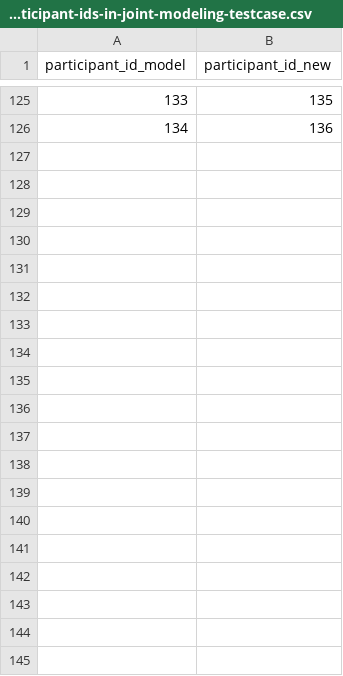
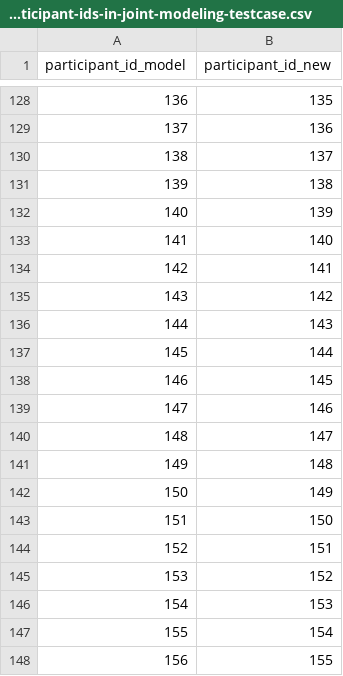
Before and after one commit to MirkoTh/semantic-representations-ID, a CSV file: data/study1-2025-08/new-participant-ids-in-joint-modeling-testcase.csv, drawn as a sheet; only a part is shown, gaps mark what is left out; the diff covers the shown part only; the diff names each change by its address in the sheet, - before the commit and + after, or states it on an @@ line.

Commit message:
add new batch data

```diff
--- a/data/study1-2025-08/new-participant-ids-in-joint-modeling-testcase.csv
+++ b/data/study1-2025-08/new-participant-ids-in-joint-modeling-testcase.csv
@@ column A (participant_id_model) renumbered between rows 50 and 129 @@
+row 130: 138 | 137
+row 131: 139 | 138
+row 132: 140 | 139
+row 133: 141 | 140
+row 134: 142 | 141
+row 135: 143 | 142
+row 136: 144 | 143
+row 137: 145 | 144
+row 138: 146 | 145
+row 139: 147 | 146
+row 140: 148 | 147
+row 141: 149 | 148
+row 142: 150 | 149
+row 143: 151 | 150
+row 144: 152 | 151
+row 145: 153 | 152
+row 146: 154 | 153
+row 147: 155 | 154
+row 148: 156 | 155
```
Also changed, not shown: 55 added rows elsewhere in this file, data/study1-2025-08/new-participant-ids-in-joint-modeling.csv, 6 other files.
